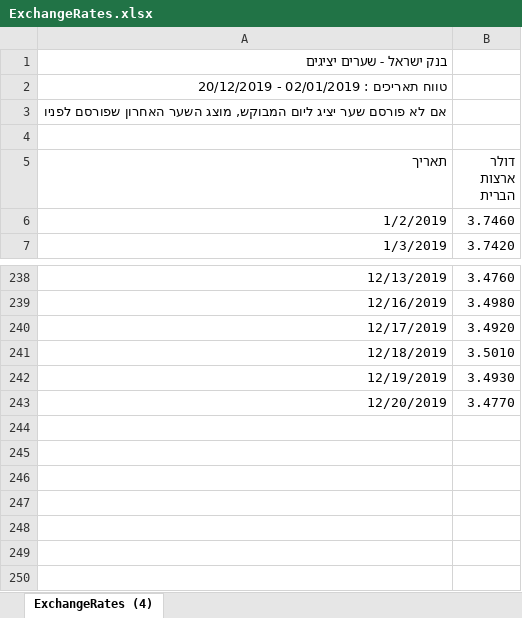
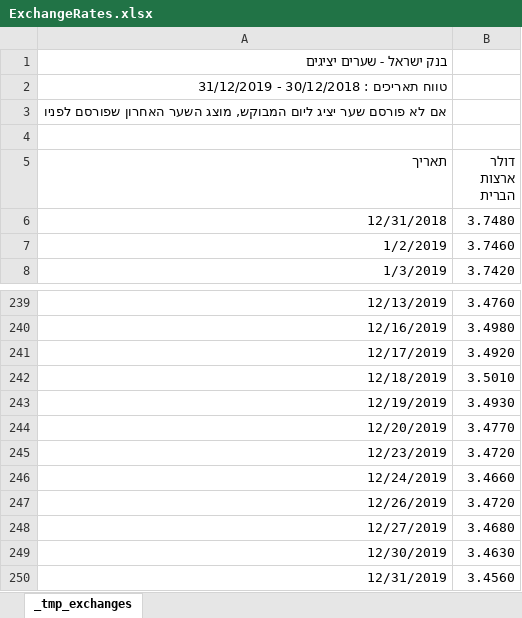
Before and after one commit to adamelha/tax, an Excel workbook: ExchangeRates.xlsx, sheet _tmp_exchanges, drawn as a sheet; only a part is shown, gaps mark what is left out; values as stored, in another font and other column widths than the file's, no borders; the diff names each change by its address in the sheet, - before the commit and + after, or states it on an @@ line.

```diff
--- a/ExchangeRates.xlsx (sheet _tmp_exchanges)
+++ b/ExchangeRates.xlsx (sheet _tmp_exchanges)
-sheet tab: ExchangeRates (4)
+sheet tab: _tmp_exchanges
-A2 (תאריך): טווח תאריכים : 02/01/2019 - 20/12/2019
+A2 (תאריך): טווח תאריכים : 30/12/2018 - 31/12/2019
+row 6: 12/31/2018 | 3.7480
+row 245: 12/23/2019 | 3.4720
+row 246: 12/24/2019 | 3.4660
+row 247: 12/26/2019 | 3.4720
+row 248: 12/27/2019 | 3.4680
+row 249: 12/30/2019 | 3.4630
+row 250: 12/31/2019 | 3.4560
```
Also changed, not shown: 1 other file.
